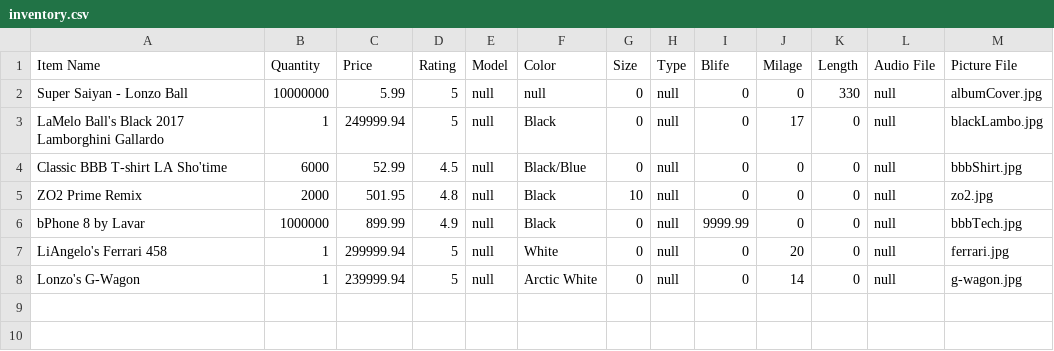
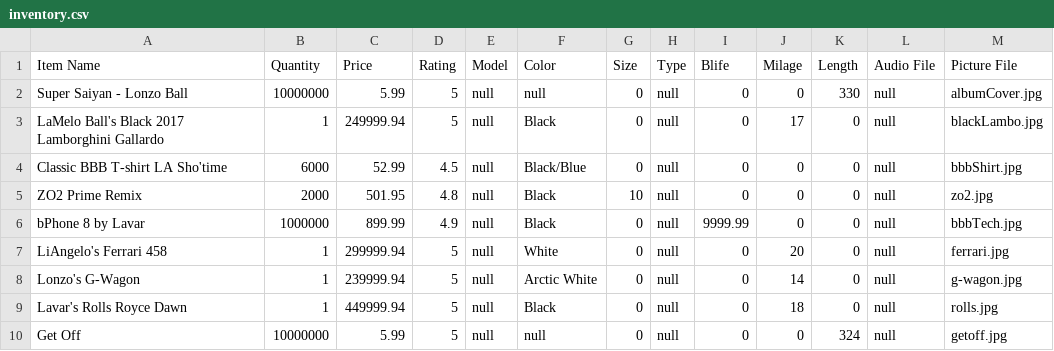
Before and after one commit to jaronhuang/Emazon, a CSV file: Emazon/inventory.csv, drawn as a sheet; the diff names each change by its address in the sheet, - before the commit and + after, or states it on an @@ line.

```diff
--- a/Emazon/inventory.csv
+++ b/Emazon/inventory.csv
+row 9: Lavar's Rolls Royce Dawn | 1 | 449999.94 | 5 | null | Black | 0 | null | 0 | 18 | 0 | null | rolls.jpg
+row 10: Get Off | 10000000 | 5.99 | 5 | null | null | 0 | null | 0 | 0 | 324 | null | getoff.jpg
```
Also changed, not shown: 7 other files.
